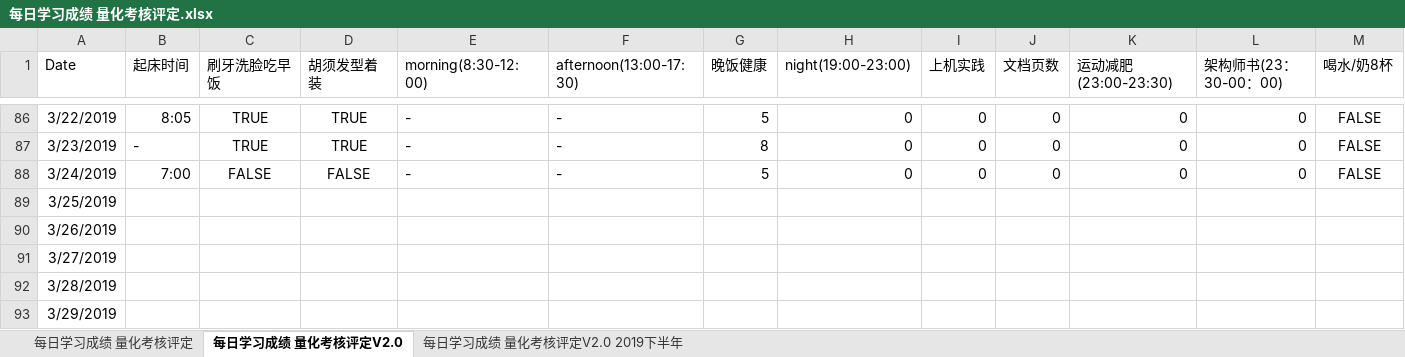
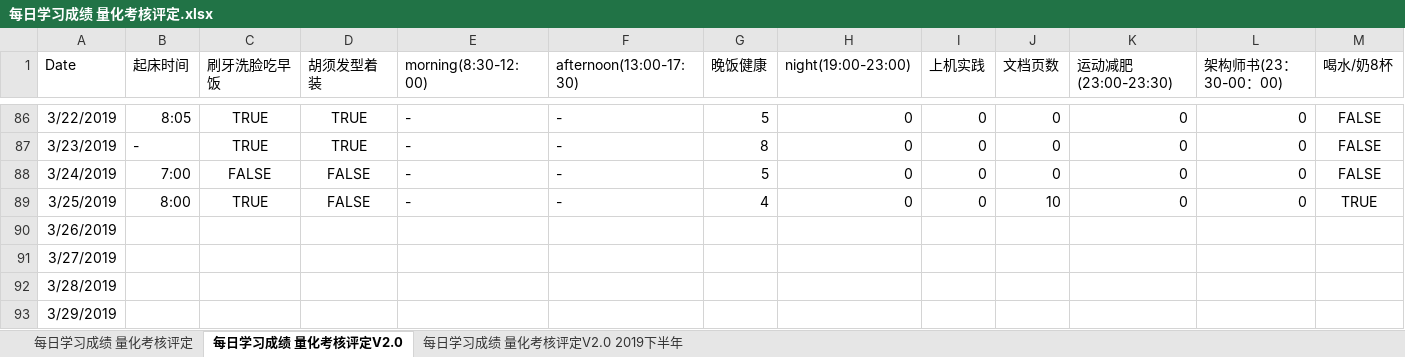
Before and after one commit to nbnbnborg/some_luckey, an Excel workbook: 做人做事奋斗成长经验/每日学习成绩 量化考核评定.xlsx, sheet 每日学习成绩 量化考核评定V2.0, drawn as a sheet; only a part is shown, gaps mark what is left out; values as stored, in another font and other column widths than the file's, no borders; the diff covers the shown part only; the diff names each change by its address in the sheet, - before the commit and + after, or states it on an @@ line.

```diff
--- a/做人做事奋斗成长经验/每日学习成绩 量化考核评定.xlsx (sheet 每日学习成绩 量化考核评定V2.0)
+++ b/做人做事奋斗成长经验/每日学习成绩 量化考核评定.xlsx (sheet 每日学习成绩 量化考核评定V2.0)
-B89 (起床时间): (empty)
+B89 (起床时间): 8:00
-C89 (刷牙洗脸吃早饭): (empty)
+C89 (刷牙洗脸吃早饭): TRUE
-D89 (胡须发型着装): (empty)
+D89 (胡须发型着装): FALSE
-E89 (morning(8:30-12:00)): (empty)
+E89 (morning(8:30-12:00)): -
-F89 (afternoon(13:00-17:30)): (empty)
+F89 (afternoon(13:00-17:30)): -
-G89 (晚饭健康): (empty)
+G89 (晚饭健康): 4
-H89 (night(19:00-23:00)): (empty)
+H89 (night(19:00-23:00)): 0
-I89 (上机实践): (empty)
+I89 (上机实践): 0
-J89 (文档页数): (empty)
+J89 (文档页数): 10
-K89 (运动减肥(23:00-23:30)): (empty)
+K89 (运动减肥(23:00-23:30)): 0
-L89 (架构师书(23：30-00：00)): (empty)
+L89 (架构师书(23：30-00：00)): 0
-M89 (喝水/奶8杯): (empty)
+M89 (喝水/奶8杯): TRUE
```
Also changed, not shown: 6 edited cells elsewhere in this sheet, 做人做事奋斗成长经验/每日工作状态等级表.xlsx, 4 other files.
